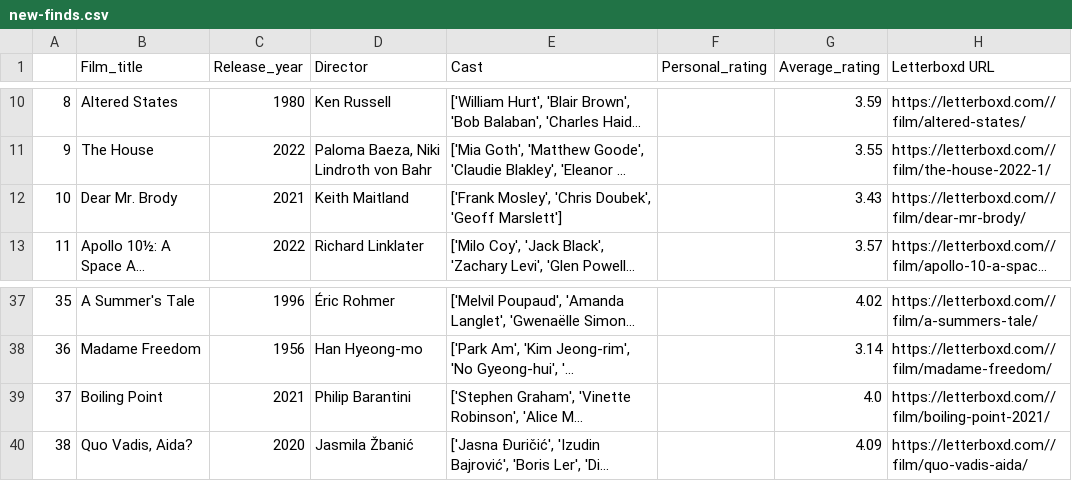
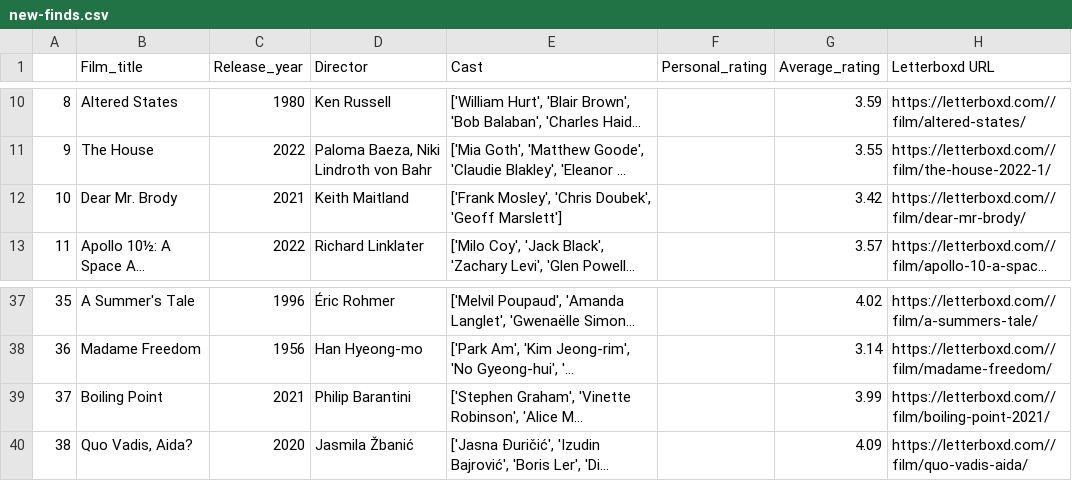
Before and after one commit to bra40/cineSelect, a CSV file: flask/new-finds.csv, drawn as a sheet; only a part is shown, gaps mark what is left out; long unchanged cells end in …; the diff names each change by its address in the sheet, - before the commit and + after, or states it on an @@ line.

```diff
--- a/flask/new-finds.csv
+++ b/flask/new-finds.csv
-G12 (Average_rating): 3.43
+G12 (Average_rating): 3.42
-G39 (Average_rating): 4.0
+G39 (Average_rating): 3.99
```
Also changed, not shown: flask/brunardothegoat_films.csv, 8 other files.
